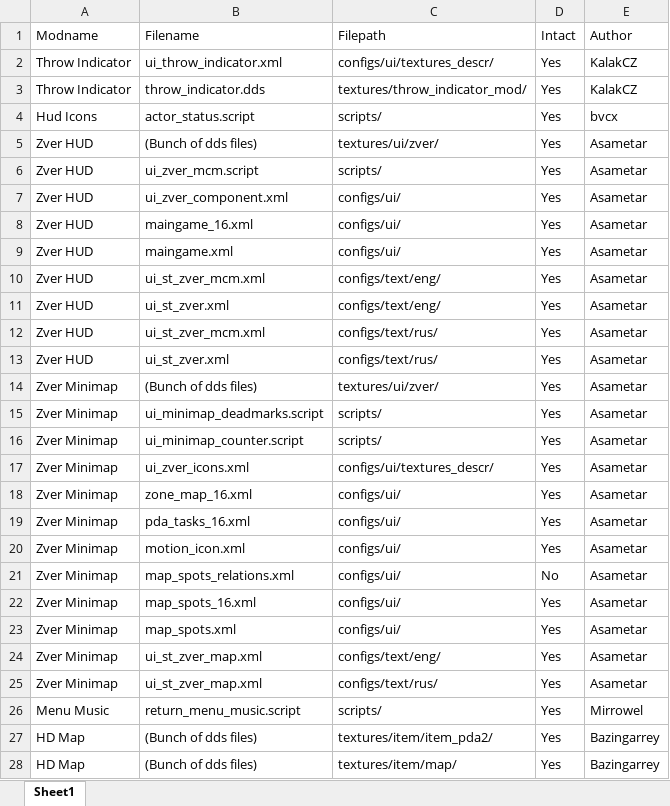
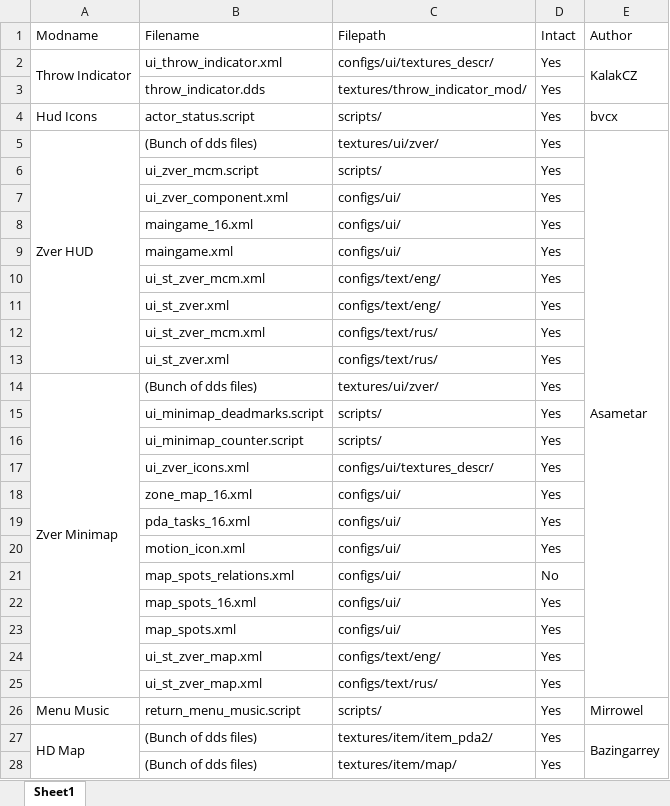
Before and after one commit to GoldsphereShill/Back-to-roots-wip, an Excel workbook: development/Integrated Mods.xlsx, sheet Sheet1, drawn as a sheet; only a part is shown; values as stored, in another font and other column widths than the file's, no cell formats; the diff covers the shown part only; the diff names each change by its address in the sheet, - before the commit and + after, or states it on an @@ line.

```diff
--- a/development/Integrated Mods.xlsx (sheet Sheet1)
+++ b/development/Integrated Mods.xlsx (sheet Sheet1)
+A2:A3 merged
+E2:E3 merged
-A3 (Modname): Throw Indicator
+A3 (Modname): (empty)
-E3 (Author): KalakCZ
+E3 (Author): (empty)
+A5:A13 merged
+E5:E25 merged
-A6:A13 (Modname): Zver HUD
+A6:A13 (Modname): (empty)
-E6:E25 (Author): Asametar
+E6:E25 (Author): (empty)
+A14:A25 merged
-A15:A25 (Modname): Zver Minimap
+A15:A25 (Modname): (empty)
+A27:A29 merged
+E27:E29 merged
-A28 (Modname): HD Map
+A28 (Modname): (empty)
-E28 (Author): Bazingarrey
+E28 (Author): (empty)
```
Also changed, not shown: 6 added rows, 3 removed rows, 59 edited cells and merged cells elsewhere in this sheet, cell formats, 4 other files.
